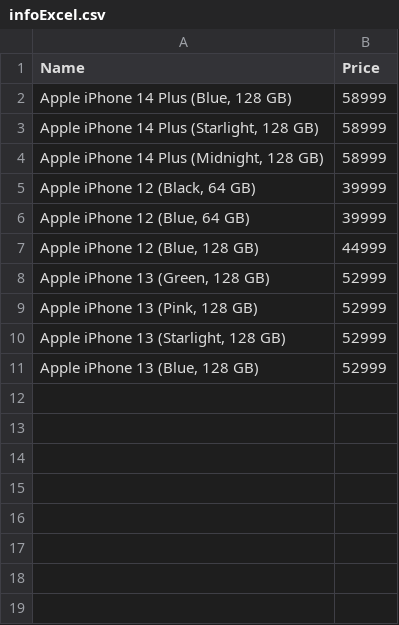
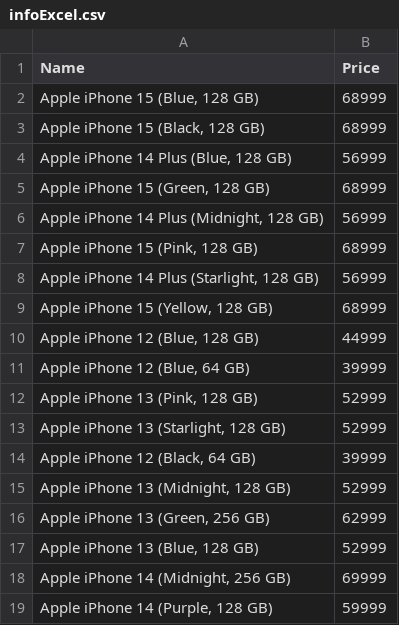
Before and after one commit to satyavijayakoka/cypress8.30AM, a CSV file: cypress/e2e/5-readWriteFile/files/infoExcel.csv, drawn as a sheet.

Commit message:
added

```diff
--- a/cypress/e2e/5-readWriteFile/files/infoExcel.csv
+++ b/cypress/e2e/5-readWriteFile/files/infoExcel.csv
@@ -1,11 +1,19 @@
 Name,Price
-"Apple iPhone 14 Plus (Blue, 128 GB)","58999"
-"Apple iPhone 14 Plus (Starlight, 128 GB)","58999"
-"Apple iPhone 14 Plus (Midnight, 128 GB)","58999"
-"Apple iPhone 12 (Black, 64 GB)","39999"
+"Apple iPhone 15 (Blue, 128 GB)","68999"
+"Apple iPhone 15 (Black, 128 GB)","68999"
+"Apple iPhone 14 Plus (Blue, 128 GB)","56999"
+"Apple iPhone 15 (Green, 128 GB)","68999"
+"Apple iPhone 14 Plus (Midnight, 128 GB)","56999"
+"Apple iPhone 15 (Pink, 128 GB)","68999"
+"Apple iPhone 14 Plus (Starlight, 128 GB)","56999"
+"Apple iPhone 15 (Yellow, 128 GB)","68999"
+"Apple iPhone 12 (Blue, 128 GB)","44999"
 "Apple iPhone 12 (Blue, 64 GB)","39999"
-"Apple iPhone 12 (Blue, 128 GB)","44999"
-"Apple iPhone 13 (Green, 128 GB)","52999"
 "Apple iPhone 13 (Pink, 128 GB)","52999"
 "Apple iPhone 13 (Starlight, 128 GB)","52999"
+"Apple iPhone 12 (Black, 64 GB)","39999"
+"Apple iPhone 13 (Midnight, 128 GB)","52999"
+"Apple iPhone 13 (Green, 256 GB)","62999"
 "Apple iPhone 13 (Blue, 128 GB)","52999"
+"Apple iPhone 14 (Midnight, 256 GB)","69999"
+"Apple iPhone 14 (Purple, 128 GB)","59999"
```
